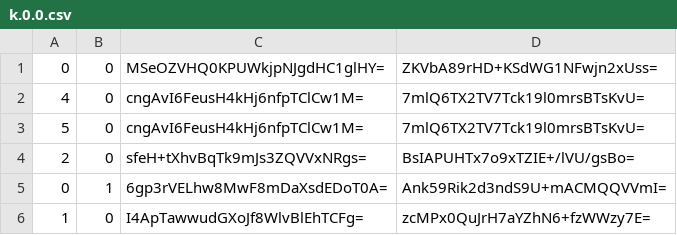
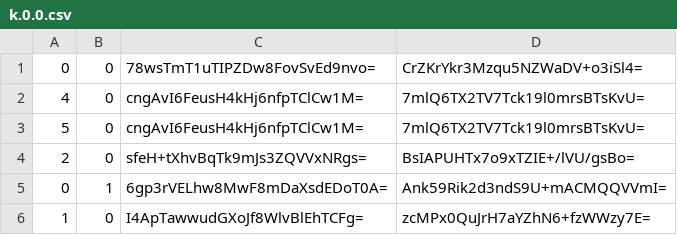
Before and after one commit to Sneezry/mcmapweb, a CSV file: tiles/zoom.-3/metadata/k.0.0.csv, drawn as a sheet.

```diff
--- a/tiles/zoom.-3/metadata/k.0.0.csv
+++ b/tiles/zoom.-3/metadata/k.0.0.csv
@@ -1,2 +1,2 @@
-0,0,MSeOZVHQ0KPUWkjpNJgdHC1glHY=,ZKVbA89rHD+KSdWG1NFwjn2xUss=
+0,0,78wsTmT1uTIPZDw8FovSvEd9nvo=,CrZKrYkr3Mzqu5NZWaDV+o3iSl4=
 4,0,cngAvI6FeusH4kHj6nfpTClCw1M=,7mlQ6TX2TV7Tck19l0mrsBTsKvU=
```
Also changed, not shown: tiles/zoom.-1/metadata/k.0.0.csv, tiles/zoom.-2/metadata/k.0.0.csv, 20 other files.
